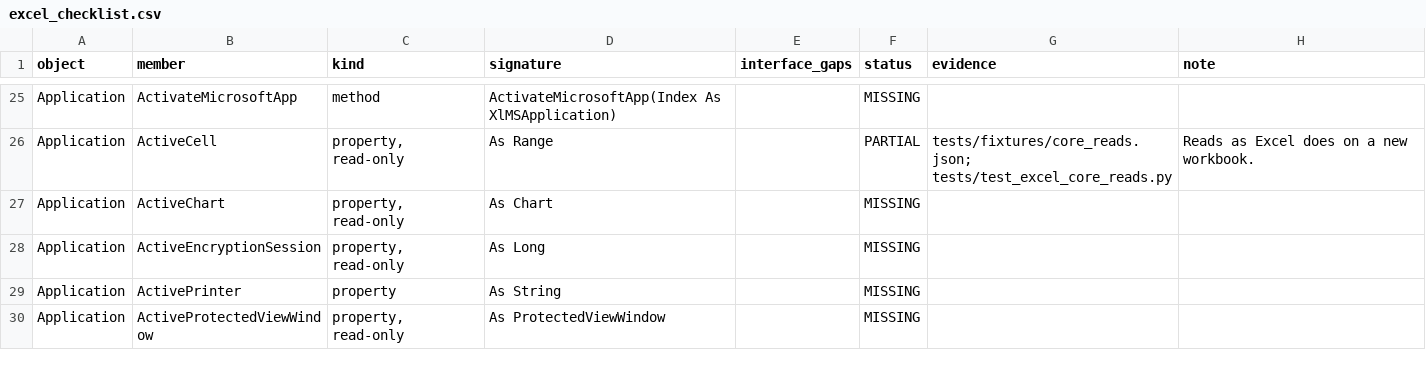
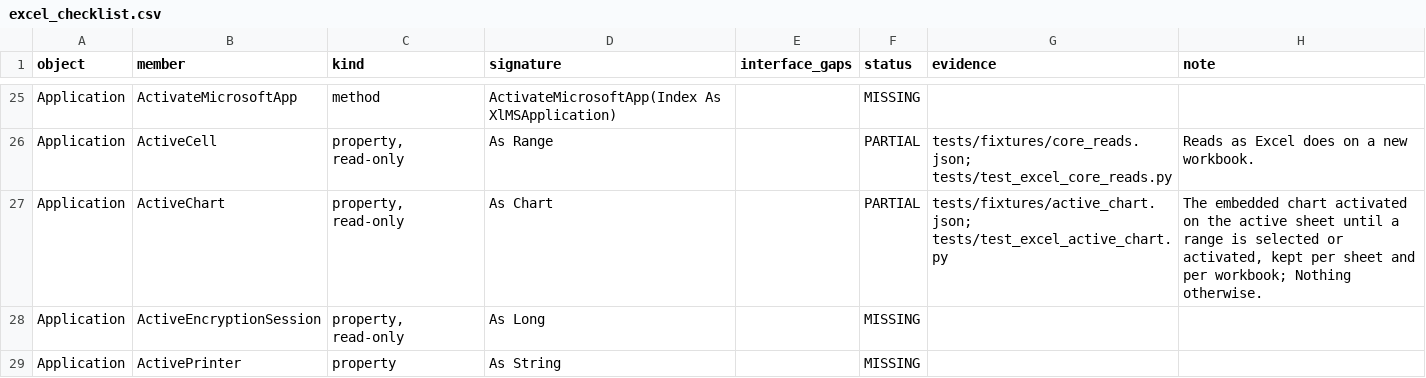
Before and after one commit to WilliamSmithEdward/pyOpenVBA, a CSV file: docs/excel_checklist.csv, drawn as a sheet; only a part is shown, gaps mark what is left out; the shorter side is filled out with more unchanged rows; the diff covers the shown part only.

Commit message:
Add ActiveChart and chart activation

```diff
--- a/docs/excel_checklist.csv
+++ b/docs/excel_checklist.csv
@@ -26,3 +26,3 @@ Application,ActivateMicrosoftApp,method,ActivateMicrosoftApp(Index As XlMSApplic
 Application,ActiveCell,"property, read-only",As Range,,PARTIAL,tests/fixtures/core_reads.json; tests/test_excel_core_reads.py,Reads as Excel does on a new workbook.
-Application,ActiveChart,"property, read-only",As Chart,,MISSING,,
+Application,ActiveChart,"property, read-only",As Chart,,PARTIAL,tests/fixtures/active_chart.json; tests/test_excel_active_chart.py,"The embedded chart activated on the active sheet until a range is selected or activated, kept per sheet and per workbook; Nothing otherwise."
 Application,ActiveEncryptionSession,"property, read-only",As Long,,MISSING,,
```
Also changed, not shown: 19 edited cells elsewhere in this file, 8 other files.
